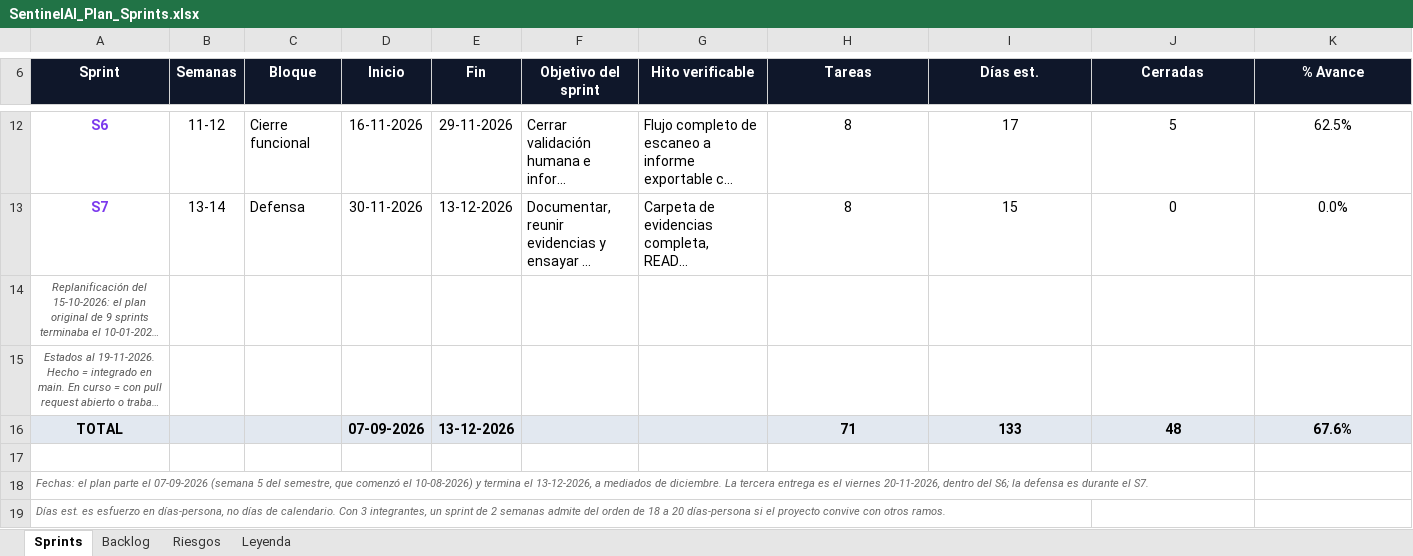
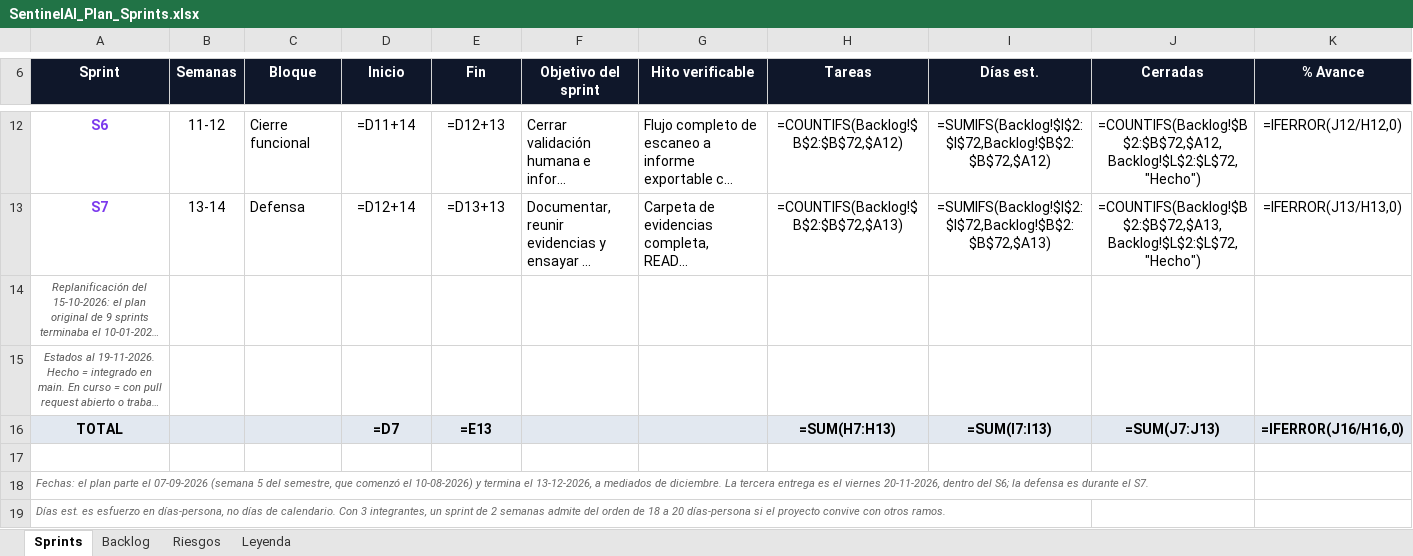
Before and after one commit to monkedevluxo/capstone, an Excel workbook: docs/SentinelAI_Plan_Sprints.xlsx, sheet Sprints, drawn as a sheet; only a part is shown, gaps mark what is left out; long unchanged cells end in …; values as stored, in another font and other column widths than the file's, no borders; formulas without a stored value are shown as written; the diff covers the shown part only; the diff names each change by its address in the sheet, - before the commit and + after, or states it on an @@ line.

```diff
--- a/docs/SentinelAI_Plan_Sprints.xlsx (sheet Sprints)
+++ b/docs/SentinelAI_Plan_Sprints.xlsx (sheet Sprints)
-D12 (Inicio): 16-11-2026
+D12 (Inicio): =D11+14
-E12 (Fin): 29-11-2026
+E12 (Fin): =D12+13
-H12 (Tareas): 8
+H12 (Tareas): =COUNTIFS(Backlog!$B$2:$B$72,$A12)
-I12 (Días est.): 17
+I12 (Días est.): =SUMIFS(Backlog!$I$2:$I$72,Backlog!$B$2:$B$72,$A12)
-J12 (Cerradas): 5
+J12 (Cerradas): =COUNTIFS(Backlog!$B$2:$B$72,$A12,Backlog!$L$2:$L$72,"Hecho")
-K12 (% Avance): 62.5%
+K12 (% Avance): =IFERROR(J12/H12,0)
-D13 (Inicio): 30-11-2026
+D13 (Inicio): =D12+14
-E13 (Fin): 13-12-2026
+E13 (Fin): =D13+13
-H13 (Tareas): 8
+H13 (Tareas): =COUNTIFS(Backlog!$B$2:$B$72,$A13)
-I13 (Días est.): 15
+I13 (Días est.): =SUMIFS(Backlog!$I$2:$I$72,Backlog!$B$2:$B$72,$A13)
-J13 (Cerradas): 0
+J13 (Cerradas): =COUNTIFS(Backlog!$B$2:$B$72,$A13,Backlog!$L$2:$L$72,"Hecho")
-K13 (% Avance): 0.0%
+K13 (% Avance): =IFERROR(J13/H13,0)
-D16 (Inicio): 07-09-2026
+D16 (Inicio): =D7
-E16 (Fin): 13-12-2026
+E16 (Fin): =E13
-H16 (Tareas): 71
+H16 (Tareas): =SUM(H7:H13)
-I16 (Días est.): 133
+I16 (Días est.): =SUM(I7:I13)
-J16 (Cerradas): 48
+J16 (Cerradas): =SUM(J7:J13)
-K16 (% Avance): 67.6%
+K16 (% Avance): =IFERROR(J16/H16,0)
```
Also changed, not shown: 30 edited cells elsewhere in this sheet, sheet Riesgos, sheet Backlog.
